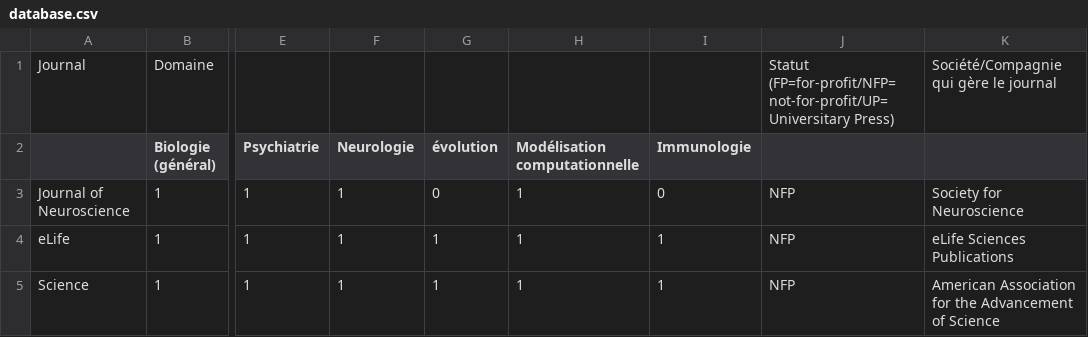
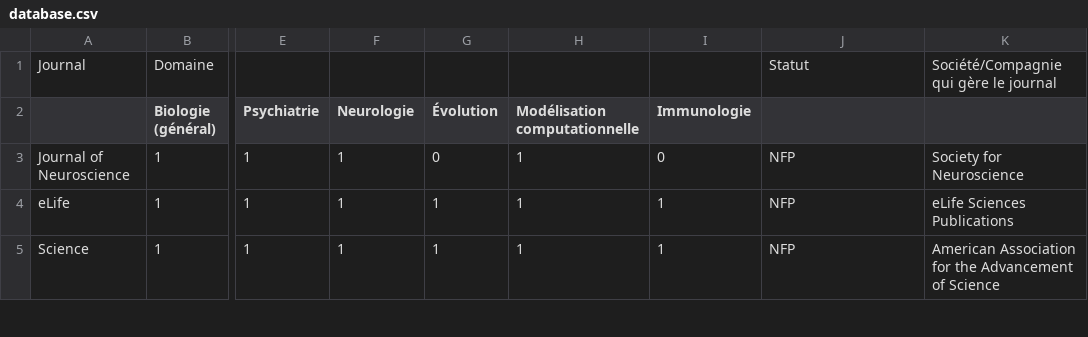
Before and after one commit to WhereToPublish/WhereToPublish.github.io, a CSV file: database.csv, drawn as a sheet; only a part is shown, gaps mark what is left out; the diff names each change by its address in the sheet, - before the commit and + after, or states it on an @@ line.

```diff
--- a/database.csv
+++ b/database.csv
-J1: Statut (FP=for-profit/NFP=not-for-profit/UP=Universitary Press)
+J1: Statut
-G2: évolution
+G2: Évolution
```
Also changed, not shown: 3 other files.
